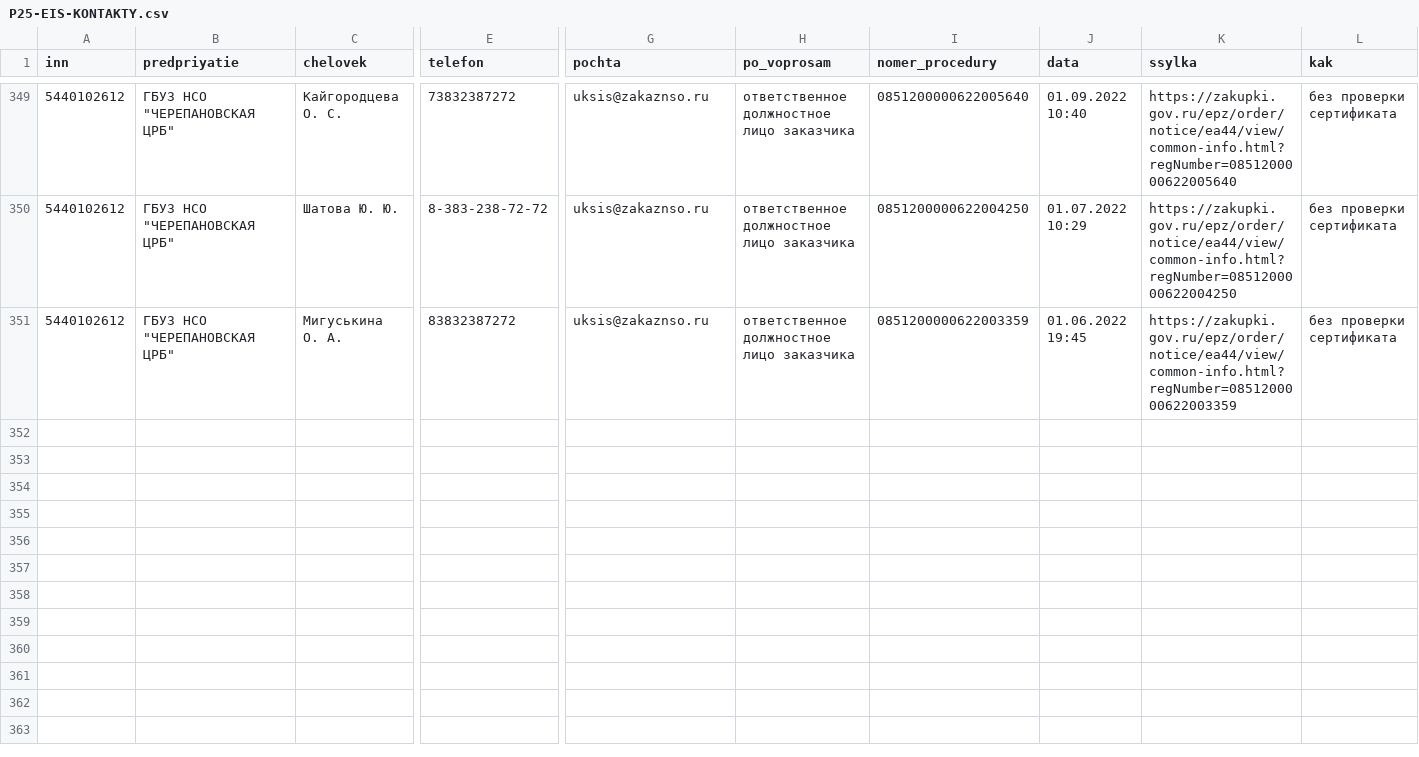
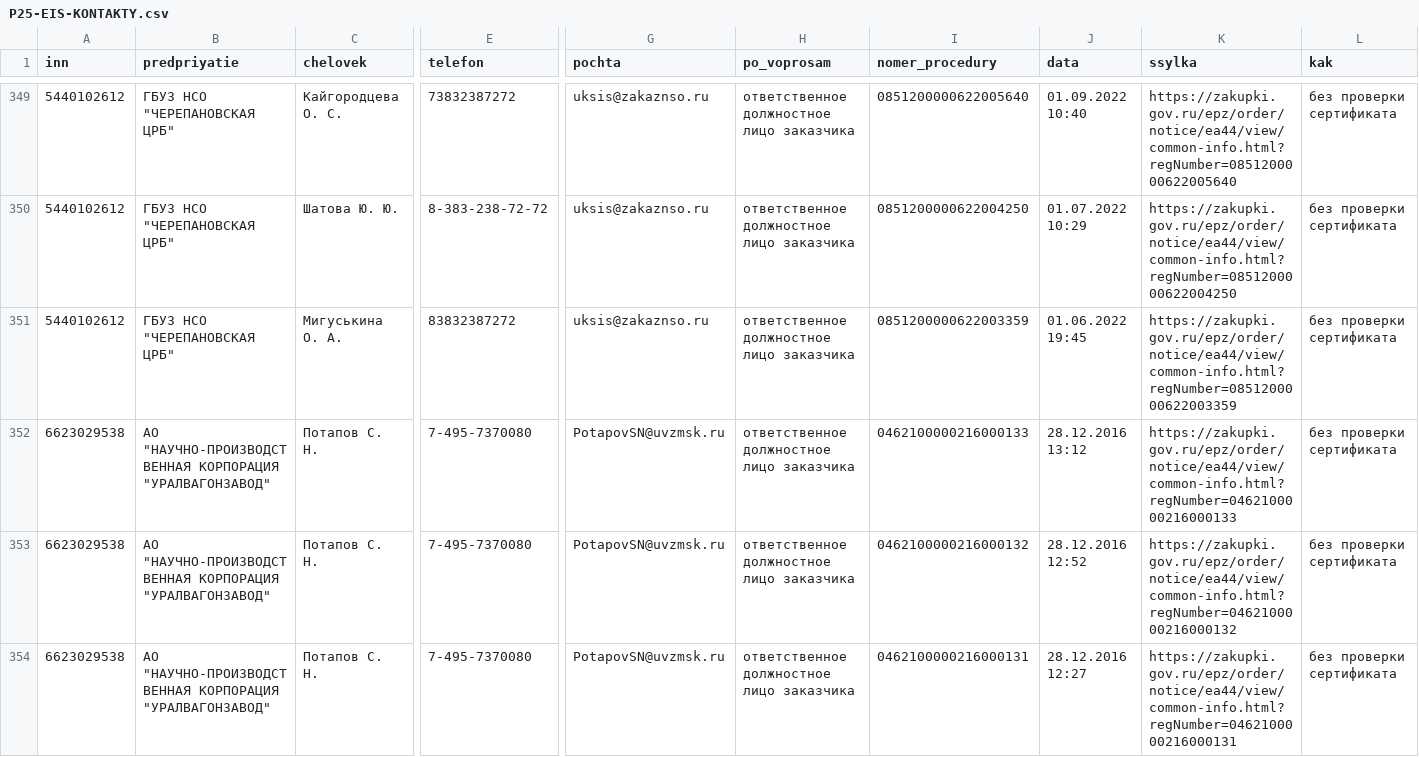
Before and after one commit to kirillrand4-alt/avto, a CSV file: seo-texts/engineers-lens/P25-EIS-KONTAKTY.csv, drawn as a sheet; only a part is shown, gaps mark what is left out; rows hold the shown columns only; the diff covers the shown part only; the diff names each change by its address in the sheet, - before the commit and + after, or states it on an @@ line.

```diff
--- a/seo-texts/engineers-lens/P25-EIS-KONTAKTY.csv
+++ b/seo-texts/engineers-lens/P25-EIS-KONTAKTY.csv
+row 352: 6623029538 | АО "НАУЧНО-ПРОИЗВОДСТВЕННАЯ КОРПОРАЦИЯ "УРАЛВАГОНЗАВОД" | Потапов С. Н. | 7-495-7370080 | PotapovSN@uvzmsk.ru | ответственное должностное лицо заказчика | 0462100000216000133 | 28.12.2016 13:12 | https://zakupki.gov.ru/epz/order/notice/ea44/view/common-info.html?regNumber=0462100000216000133 | без проверки сертификата
+row 353: 6623029538 | АО "НАУЧНО-ПРОИЗВОДСТВЕННАЯ КОРПОРАЦИЯ "УРАЛВАГОНЗАВОД" | Потапов С. Н. | 7-495-7370080 | PotapovSN@uvzmsk.ru | ответственное должностное лицо заказчика | 0462100000216000132 | 28.12.2016 12:52 | https://zakupki.gov.ru/epz/order/notice/ea44/view/common-info.html?regNumber=0462100000216000132 | без проверки сертификата
+row 354: 6623029538 | АО "НАУЧНО-ПРОИЗВОДСТВЕННАЯ КОРПОРАЦИЯ "УРАЛВАГОНЗАВОД" | Потапов С. Н. | 7-495-7370080 | PotapovSN@uvzmsk.ru | ответственное должностное лицо заказчика | 0462100000216000131 | 28.12.2016 12:27 | https://zakupki.gov.ru/epz/order/notice/ea44/view/common-info.html?regNumber=0462100000216000131 | без проверки сертификата
```
Also changed, not shown: 2 added rows elsewhere in this file, seo-texts/engineers-lens/P25-eis-zhurnal.csv, 1 other file.
